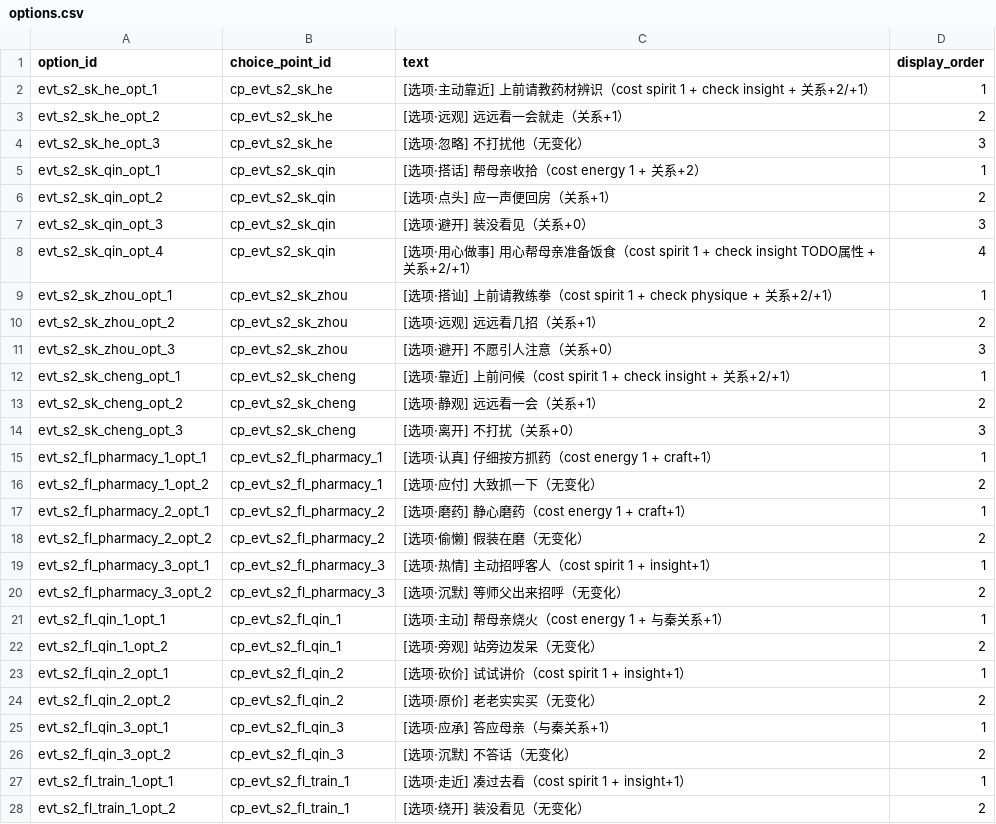
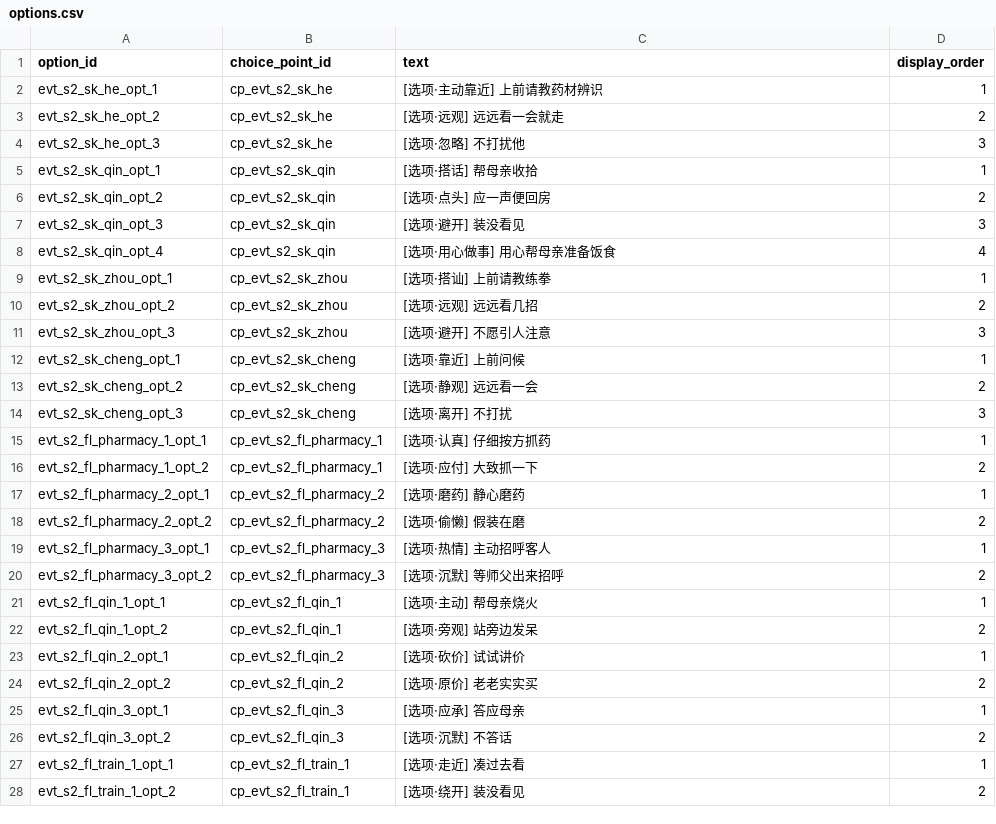
Before and after one commit to lwbiuchsjk/vibeTest, a CSV file: scripts/config/world_event_mvp/options.csv, drawn as a sheet; only a part is shown; the diff covers the shown part only.

Commit message:
feat: 议题 E 组 1 + 子项 6.2/6.3 UI 落地 + 旁白前缀 BUG 修复
UI 落地：
- OptionCard 副字印章群（cost 多印分立墨印 + check 单印按属性朱印 武/艺/识/资），与状态栏 SealPanel 同源范式
- 鉴定结果整张覆盖大印 + 0.10s 从右到左 reveal 动画 + 1.5s 自动推进 outcome；信笺底保留（被盖印修行者语义）
- 朱印 check 在大印之上重绘保持可见（Layer 7）；失败朱色 #6B1E1A 偏紫红与朱印 #8C2B26 V 阶差异避糊
- 心性 UI 通过既有 demo_mode 5 开关去除（无新增代码）
- 调试热键 F5/F6 模拟完整反馈节奏（不触发引擎结算，可反复触发，反复按重置定时器）

字体 / 数据：
- 引入 Zhi Mang Xing 草书字体（Google Fonts SIL OFL 1.1）作大印成功/失败专用字体
- options.csv 41 行选项文本去括号注释（保留 [选项·X] 表意标签，控制选项主文不超 15 字）
- event_presentations.csv 27 行 speaker 字段清空（修复旁白：默认前缀 BUG）

BUG 修复：
- UI 层独立判断本次点击的选项是否真的含 check（_current_event_check_options + _last_pending_is_check），与 turn_result.check_result 残留解耦——避免普通选项触发后展示上次鉴定的反馈窗口

配套设计文档同步在 Design submodule

```diff
--- a/scripts/config/world_event_mvp/options.csv
+++ b/scripts/config/world_event_mvp/options.csv
@@ -1,28 +1,28 @@
 option_id,choice_point_id,text,display_order
-evt_s2_sk_he_opt_1,cp_evt_s2_sk_he,[选项·主动靠近] 上前请教药材辨识（cost spirit 1 + check insight + 关系+2/+1）,1
-evt_s2_sk_he_opt_2,cp_evt_s2_sk_he,[选项·远观] 远远看一会就走（关系+1）,2
-evt_s2_sk_he_opt_3,cp_evt_s2_sk_he,[选项·忽略] 不打扰他（无变化）,3
-evt_s2_sk_qin_opt_1,cp_evt_s2_sk_qin,[选项·搭话] 帮母亲收拾（cost energy 1 + 关系+2）,1
-evt_s2_sk_qin_opt_2,cp_evt_s2_sk_qin,[选项·点头] 应一声便回房（关系+1）,2
-evt_s2_sk_qin_opt_3,cp_evt_s2_sk_qin,[选项·避开] 装没看见（关系+0）,3
-evt_s2_sk_qin_opt_4,cp_evt_s2_sk_qin,[选项·用心做事] 用心帮母亲准备饭食（cost spirit 1 + check insight TODO属性 + 关系+2/+1）,4
-evt_s2_sk_zhou_opt_1,cp_evt_s2_sk_zhou,[选项·搭讪] 上前请教练拳（cost spirit 1 + check physique + 关系+2/+1）,1
-evt_s2_sk_zhou_opt_2,cp_evt_s2_sk_zhou,[选项·远观] 远远看几招（关系+1）,2
-evt_s2_sk_zhou_opt_3,cp_evt_s2_sk_zhou,[选项·避开] 不愿引人注意（关系+0）,3
-evt_s2_sk_cheng_opt_1,cp_evt_s2_sk_cheng,[选项·靠近] 上前问候（cost spirit 1 + check insight + 关系+2/+1）,1
-evt_s2_sk_cheng_opt_2,cp_evt_s2_sk_cheng,[选项·静观] 远远看一会（关系+1）,2
-evt_s2_sk_cheng_opt_3,cp_evt_s2_sk_cheng,[选项·离开] 不打扰（关系+0）,3
-evt_s2_fl_pharmacy_1_opt_1,cp_evt_s2_fl_pharmacy_1,[选项·认真] 仔细按方抓药（cost energy 1 + craft+1）,1
-evt_s2_fl_pharmacy_1_opt_2,cp_evt_s2_fl_pharmacy_1,[选项·应付] 大致抓一下（无变化）,2
-evt_s2_fl_pharmacy_2_opt_1,cp_evt_s2_fl_pharmacy_2,[选项·磨药] 静心磨药（cost energy 1 + craft+1）,1
-evt_s2_fl_pharmacy_2_opt_2,cp_evt_s2_fl_pharmacy_2,[选项·偷懒] 假装在磨（无变化）,2
-evt_s2_fl_pharmacy_3_opt_1,cp_evt_s2_fl_pharmacy_3,[选项·热情] 主动招呼客人（cost spirit 1 + insight+1）,1
-evt_s2_fl_pharmacy_3_opt_2,cp_evt_s2_fl_pharmacy_3,[选项·沉默] 等师父出来招呼（无变化）,2
-evt_s2_fl_qin_1_opt_1,cp_evt_s2_fl_qin_1,[选项·主动] 帮母亲烧火（cost energy 1 + 与秦关系+1）,1
-evt_s2_fl_qin_1_opt_2,cp_evt_s2_fl_qin_1,[选项·旁观] 站旁边发呆（无变化）,2
-evt_s2_fl_qin_2_opt_1,cp_evt_s2_fl_qin_2,[选项·砍价] 试试讲价（cost spirit 1 + insight+1）,1
-evt_s2_fl_qin_2_opt_2,cp_evt_s2_fl_qin_2,[选项·原价] 老老实实买（无变化）,2
-evt_s2_fl_qin_3_opt_1,cp_evt_s2_fl_qin_3,[选项·应承] 答应母亲（与秦关系+1）,1
-evt_s2_fl_qin_3_opt_2,cp_evt_s2_fl_qin_3,[选项·沉默] 不答话（无变化）,2
-evt_s2_fl_train_1_opt_1,cp_evt_s2_fl_train_1,[选项·走近] 凑过去看（cost spirit 1 + insight+1）,1
-evt_s2_fl_train_1_opt_2,cp_evt_s2_fl_train_1,[选项·绕开] 装没看见（无变化）,2
+evt_s2_sk_he_opt_1,cp_evt_s2_sk_he,[选项·主动靠近] 上前请教药材辨识,1
+evt_s2_sk_he_opt_2,cp_evt_s2_sk_he,[选项·远观] 远远看一会就走,2
+evt_s2_sk_he_opt_3,cp_evt_s2_sk_he,[选项·忽略] 不打扰他,3
+evt_s2_sk_qin_opt_1,cp_evt_s2_sk_qin,[选项·搭话] 帮母亲收拾,1
+evt_s2_sk_qin_opt_2,cp_evt_s2_sk_qin,[选项·点头] 应一声便回房,2
+evt_s2_sk_qin_opt_3,cp_evt_s2_sk_qin,[选项·避开] 装没看见,3
+evt_s2_sk_qin_opt_4,cp_evt_s2_sk_qin,[选项·用心做事] 用心帮母亲准备饭食,4
+evt_s2_sk_zhou_opt_1,cp_evt_s2_sk_zhou,[选项·搭讪] 上前请教练拳,1
+evt_s2_sk_zhou_opt_2,cp_evt_s2_sk_zhou,[选项·远观] 远远看几招,2
+evt_s2_sk_zhou_opt_3,cp_evt_s2_sk_zhou,[选项·避开] 不愿引人注意,3
+evt_s2_sk_cheng_opt_1,cp_evt_s2_sk_cheng,[选项·靠近] 上前问候,1
+evt_s2_sk_cheng_opt_2,cp_evt_s2_sk_cheng,[选项·静观] 远远看一会,2
+evt_s2_sk_cheng_opt_3,cp_evt_s2_sk_cheng,[选项·离开] 不打扰,3
+evt_s2_fl_pharmacy_1_opt_1,cp_evt_s2_fl_pharmacy_1,[选项·认真] 仔细按方抓药,1
+evt_s2_fl_pharmacy_1_opt_2,cp_evt_s2_fl_pharmacy_1,[选项·应付] 大致抓一下,2
+evt_s2_fl_pharmacy_2_opt_1,cp_evt_s2_fl_pharmacy_2,[选项·磨药] 静心磨药,1
+evt_s2_fl_pharmacy_2_opt_2,cp_evt_s2_fl_pharmacy_2,[选项·偷懒] 假装在磨,2
+evt_s2_fl_pharmacy_3_opt_1,cp_evt_s2_fl_pharmacy_3,[选项·热情] 主动招呼客人,1
+evt_s2_fl_pharmacy_3_opt_2,cp_evt_s2_fl_pharmacy_3,[选项·沉默] 等师父出来招呼,2
+evt_s2_fl_qin_1_opt_1,cp_evt_s2_fl_qin_1,[选项·主动] 帮母亲烧火,1
+evt_s2_fl_qin_1_opt_2,cp_evt_s2_fl_qin_1,[选项·旁观] 站旁边发呆,2
+evt_s2_fl_qin_2_opt_1,cp_evt_s2_fl_qin_2,[选项·砍价] 试试讲价,1
+evt_s2_fl_qin_2_opt_2,cp_evt_s2_fl_qin_2,[选项·原价] 老老实实买,2
+evt_s2_fl_qin_3_opt_1,cp_evt_s2_fl_qin_3,[选项·应承] 答应母亲,1
+evt_s2_fl_qin_3_opt_2,cp_evt_s2_fl_qin_3,[选项·沉默] 不答话,2
+evt_s2_fl_train_1_opt_1,cp_evt_s2_fl_train_1,[选项·走近] 凑过去看,1
+evt_s2_fl_train_1_opt_2,cp_evt_s2_fl_train_1,[选项·绕开] 装没看见,2
```
Also changed, not shown: 14 edited cells elsewhere in this file, scripts/config/world_event_mvp/event_presentations.csv, 4 other files.
